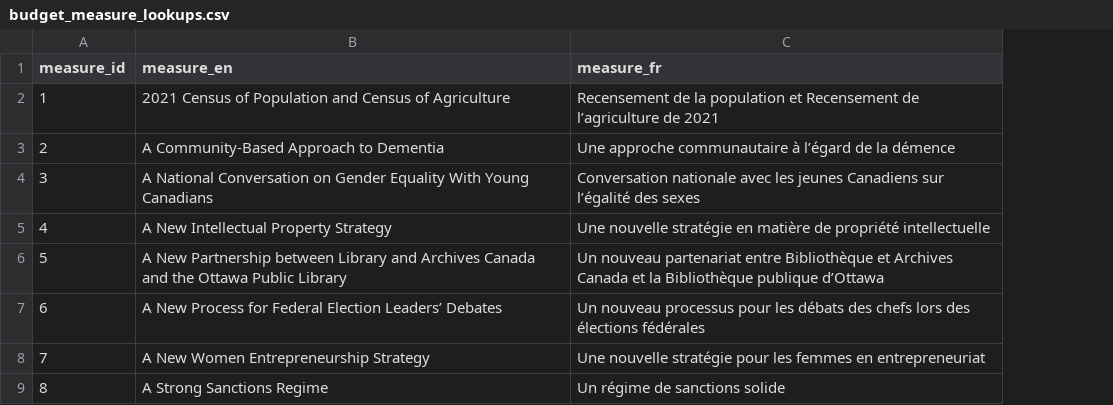
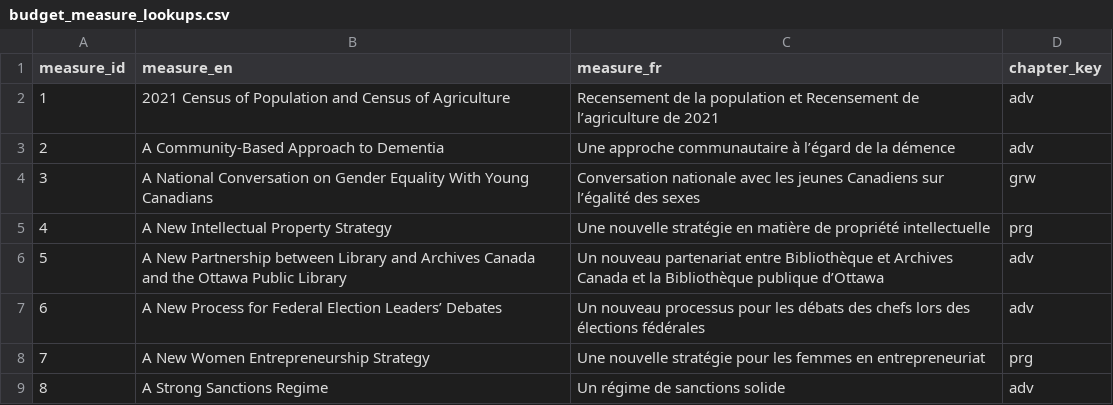
Before and after one commit to TBS-EACPD/infobase, a CSV file: data/budget_measure_lookups.csv, drawn as a sheet; only a part is shown; the diff names each change by its address in the sheet, - before the commit and + after, or states it on an @@ line.

Commit message:
Add budget chapter key for each budget measure to BudgetMeasure subject, associated chapter names in buisness constants.

```diff
--- a/data/budget_measure_lookups.csv
+++ b/data/budget_measure_lookups.csv
+column D (chapter_key), rows 2-9: adv | adv | grw | prg | adv | adv | prg | adv
```
Also changed, not shown: 3 other files.
